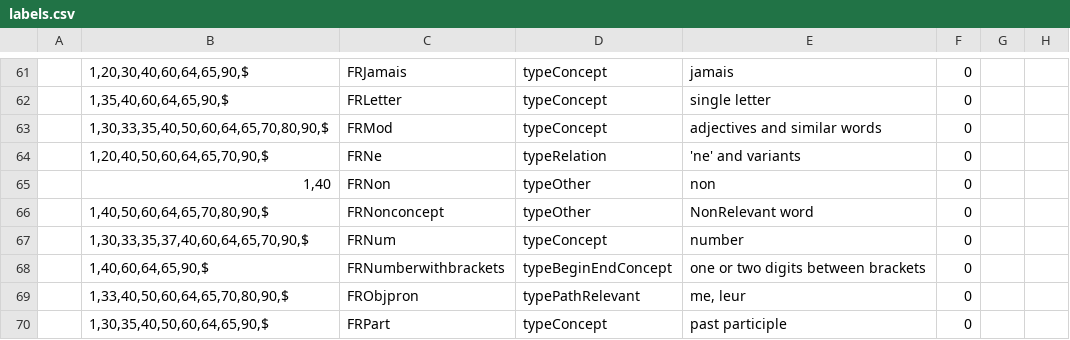
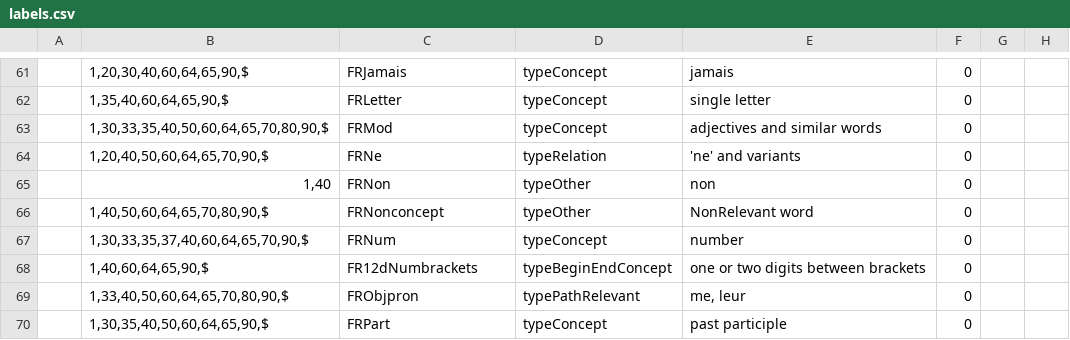
Before and after one commit to intersystems/iknow, a CSV file: language_models/fr/labels.csv, drawn as a sheet; only a part is shown, gaps mark what is left out.

Commit message:
Support more UD labels in French (#209)
Add UDUnit, UDNumber and corresponding Ignore labels

```diff
--- a/language_models/fr/labels.csv
+++ b/language_models/fr/labels.csv
@@ -67,3 +67,3 @@
 ;1,30,33,35,37,40,60,64,65,70,90,$;FRNum;typeConcept;number;0;;
-;1,40,60,64,65,90,$;FRNumberwithbrackets;typeBeginEndConcept;one or two digits between brackets;0;;
+;1,40,60,64,65,90,$;FR12dNumbrackets;typeBeginEndConcept;one or two digits between brackets;0;;
 ;1,33,40,50,60,64,65,70,80,90,$;FRObjpron;typePathRelevant;me, leur;0;;
```
Also changed, not shown: language_models/fr/rules.csv, 12 other files.
